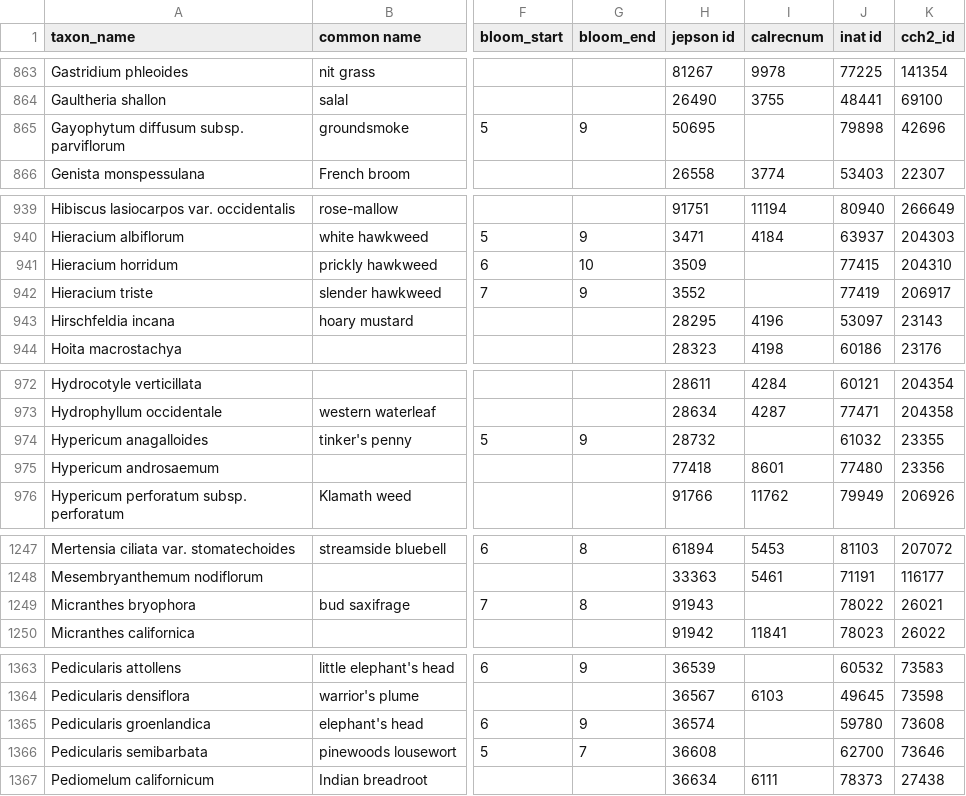
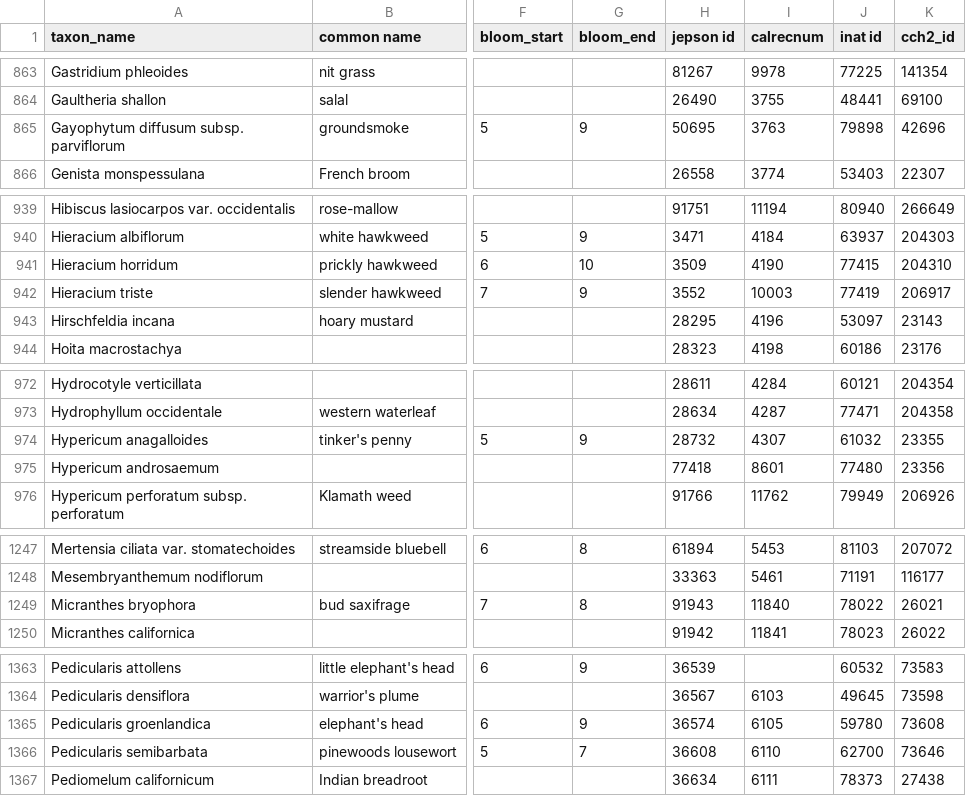
Before and after one commit to ca-plants/ca-plant-list, a CSV file: data/taxa.csv, drawn as a sheet; only a part is shown, gaps mark what is left out; the diff covers the shown part only; the diff names each change by its address in the sheet, - before the commit and + after, or states it on an @@ line.

Commit message:
chore: update Calflora data

```diff
--- a/data/taxa.csv
+++ b/data/taxa.csv
-I865 (calrecnum): (empty)
+I865 (calrecnum): 3763
-I941 (calrecnum): (empty)
+I941 (calrecnum): 4190
-I942 (calrecnum): (empty)
+I942 (calrecnum): 10003
-I974 (calrecnum): (empty)
+I974 (calrecnum): 4307
-I1249 (calrecnum): (empty)
+I1249 (calrecnum): 11840
-I1365 (calrecnum): (empty)
+I1365 (calrecnum): 6105
-I1366 (calrecnum): (empty)
+I1366 (calrecnum): 6110
```
Also changed, not shown: 1 edited cell elsewhere in this file.
